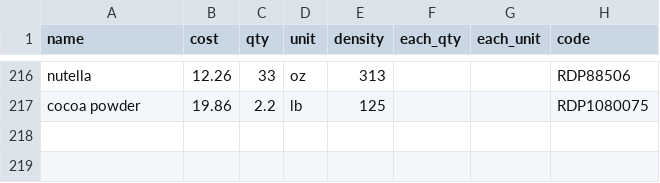
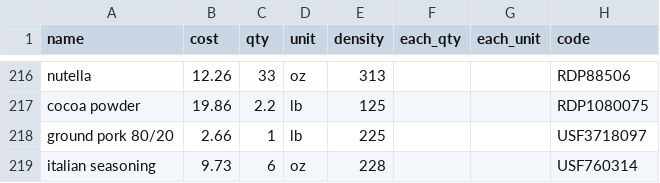
Before and after one commit to neophyte577/recipe_pricing, a CSV file: dist/_internal/dep/Ingredients/ingredients.csv, drawn as a sheet; only a part is shown, gaps mark what is left out; the diff names each change by its address in the sheet, - before the commit and + after, or states it on an @@ line.

Commit message:
Added new build and dist directories

```diff
--- a/dist/_internal/dep/Ingredients/ingredients.csv
+++ b/dist/_internal/dep/Ingredients/ingredients.csv
+row 218: ground pork 80/20 | 2.66 | 1 | lb | 225 |  |  | USF3718097
+row 219: italian seasoning | 9.73 | 6 | oz | 228 |  |  | USF760314
```
Also changed, not shown: 10 other files.
